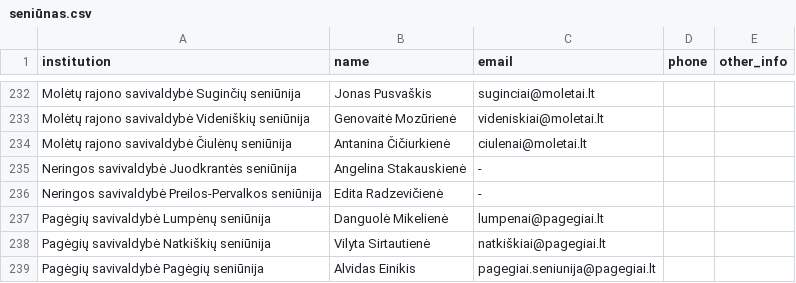
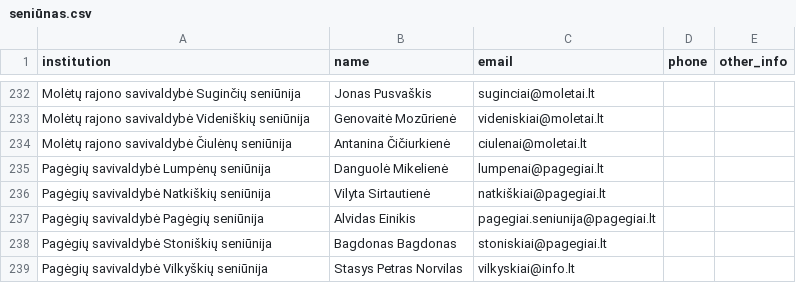
Before and after one commit to TransparencyInternationalLithuania/parasykjiems.lt, a CSV file: data/representatives/seniūnas.csv, drawn as a sheet; only a part is shown, gaps mark what is left out; the shorter side is filled out with more unchanged rows.

```diff
--- a/data/representatives/seniūnas.csv
+++ b/data/representatives/seniūnas.csv
@@ -234,4 +234,2 @@ Molėtų rajono savivaldybė Videniškių seniūnija,Genovaitė Mozūrienė,vide
 Molėtų rajono savivaldybė Čiulėnų seniūnija,Antanina Čičiurkienė,ciulenai@moletai.lt,,
-Neringos savivaldybė Juodkrantės seniūnija,Angelina Stakauskienė,-,,
-Neringos savivaldybė Preilos-Pervalkos seniūnija,Edita Radzevičienė,-,,
 Pagėgių savivaldybė Lumpėnų seniūnija,Danguolė Mikelienė,lumpenai@pagegiai.lt,,
```
Also changed, not shown: data/institutions/seniūnija.csv, data/institutions/vyriausybė.csv, 11 other files.
